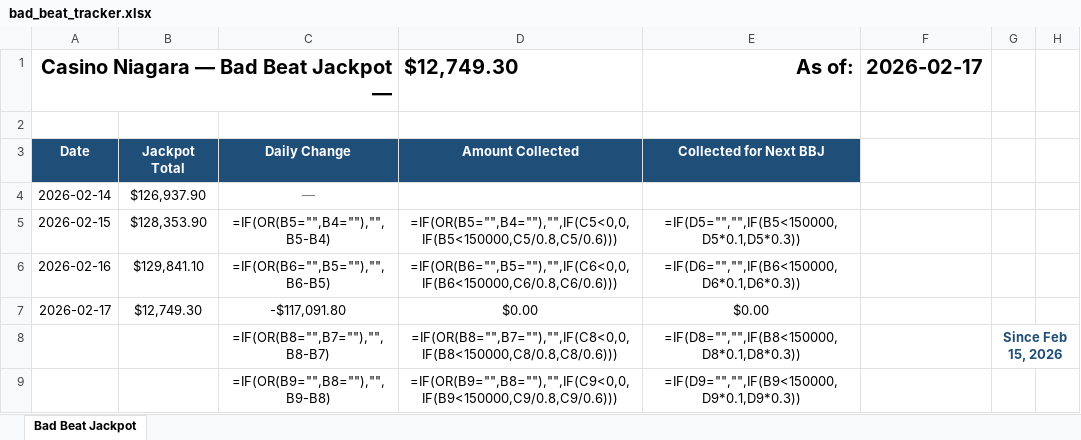
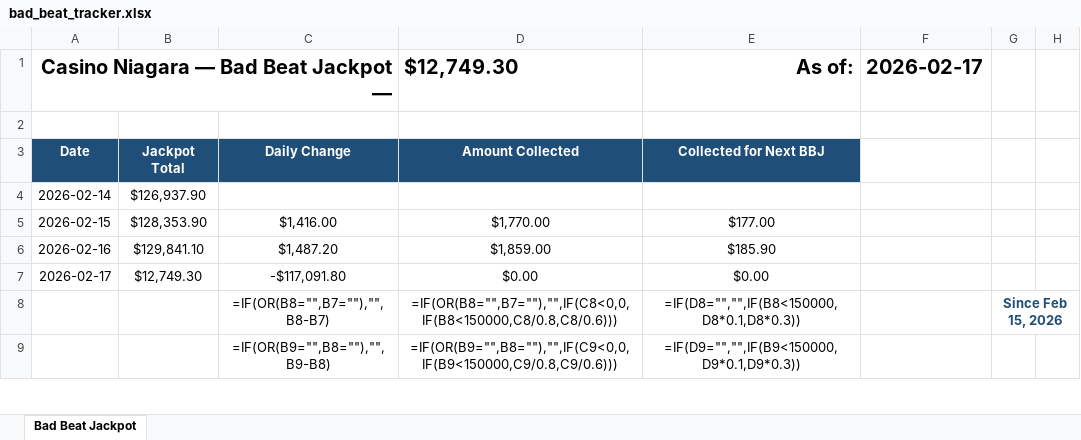
Before and after one commit to kwright88/casino_niagara_poker, an Excel workbook: bad_beat_tracker.xlsx, sheet Bad Beat Jackpot, drawn as a sheet; only a part is shown; values as stored, in another font and other column widths than the file's, no borders; formulas without a stored value are shown as written; removed rows and columns are numbered as before the commit, all else as after; the diff covers the shown part only; the diff names each change by its address in the sheet, - before the commit and + after, or states it on an @@ line.

Commit message:
Fix formula columns in HTML output (2026-02-17)

```diff
--- a/bad_beat_tracker.xlsx (sheet Bad Beat Jackpot)
+++ b/bad_beat_tracker.xlsx (sheet Bad Beat Jackpot)
-C4: —
+C4: (empty)
-row 5: 2026-02-15 | $128,353.90 | =IF(OR(B5="",B4=""),"",B5-B4) | =IF(OR(B5="",B4=""),"",IF(C5<0,0,IF(B5<150000,C5/0.8,C5/0.6))) | =IF(D5="","",IF(B5<150000,D5*0.1,D5*0.3))
-row 6: 2026-02-16 | $129,841.10 | =IF(OR(B6="",B5=""),"",B6-B5) | =IF(OR(B6="",B5=""),"",IF(C6<0,0,IF(B6<150000,C6/0.8,C6/0.6))) | =IF(D6="","",IF(B6<150000,D6*0.1,D6*0.3))
+row 5: 2026-02-15 | $128,353.90 | $1,416.00 | $1,770.00 | $177.00
+row 6: 2026-02-16 | $129,841.10 | $1,487.20 | $1,859.00 | $185.90
```
Also changed, not shown: 5 edited cells elsewhere in this sheet, 1 other file.
